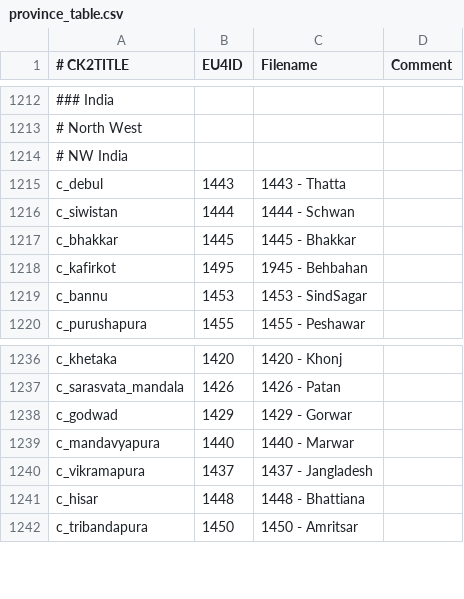
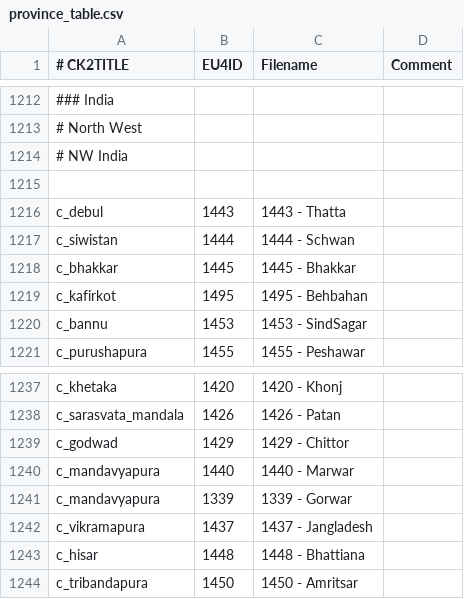
Before and after one commit to zeress/CK2--to-VeF, a CSV file: CK2Plus_VeF/eu4_converter/province_table.csv, drawn as a sheet; only a part is shown, gaps mark what is left out; addresses are those after the commit; the diff names each change by its address in the sheet, - before the commit and + after, or states it on an @@ line.

Commit message:
second oops

```diff
--- a/CK2Plus_VeF/eu4_converter/province_table.csv
+++ b/CK2Plus_VeF/eu4_converter/province_table.csv
+row 1215: (empty)
-C1219 (Filename): 1945 - Behbahan
+C1219 (Filename): 1495 - Behbahan
-C1239 (Filename): 1429 - Gorwar
+C1239 (Filename): 1429 - Chittor
+row 1241: c_mandavyapura | 1339 | 1339 - Gorwar
```
